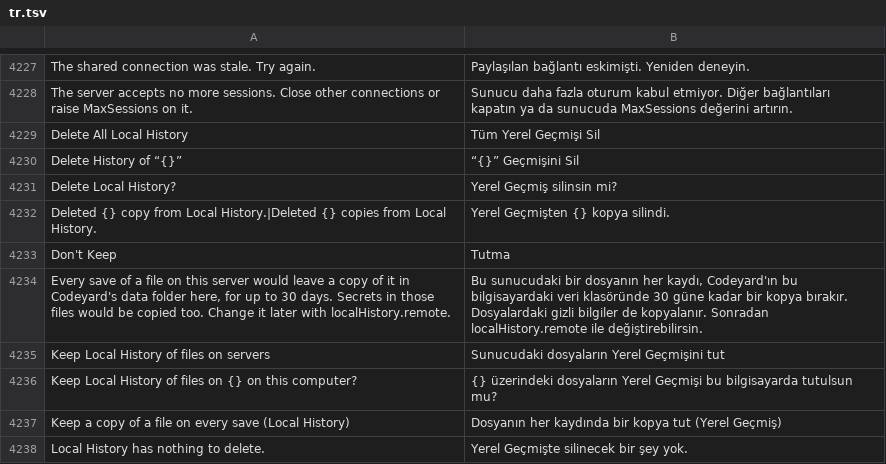
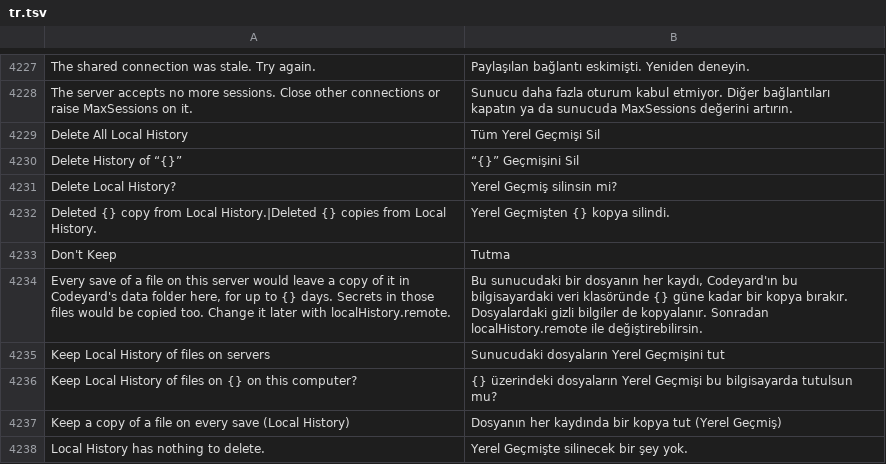
Before and after one commit to doancan/codeyard, a TSV file: crates/app/locales/tr.tsv, drawn as a sheet; only a part is shown, gaps mark what is left out.

```diff
--- a/crates/app/locales/tr.tsv
+++ b/crates/app/locales/tr.tsv
@@ -4233,3 +4233,3 @@ Deleted {} copy from Local History.|Deleted {} copies from Local History.	Yerel
 Don't Keep	Tutma
-Every save of a file on this server would leave a copy of it in Codeyard's data folder here, for up to 30 days. Secrets in those files would be copied too. Change it later with localHistory.remote.	Bu sunucudaki bir dosyanın her kaydı, Codeyard'ın bu bilgisayardaki veri klasöründe 30 güne kadar bir kopya bırakır. Dosyalardaki gizli bilgiler de kopyalanır. Sonradan localHistory.remote ile değiştirebilirsin.
+Every save of a file on this server would leave a copy of it in Codeyard's data folder here, for up to {} days. Secrets in those files would be copied too. Change it later with localHistory.remote.	Bu sunucudaki bir dosyanın her kaydı, Codeyard'ın bu bilgisayardaki veri klasöründe {} güne kadar bir kopya bırakır. Dosyalardaki gizli bilgiler de kopyalanır. Sonradan localHistory.remote ile değiştirebilirsin.
 Keep Local History of files on servers	Sunucudaki dosyaların Yerel Geçmişini tut
```
Also changed, not shown: crates/app/locales/template.tsv, 9 other files.
